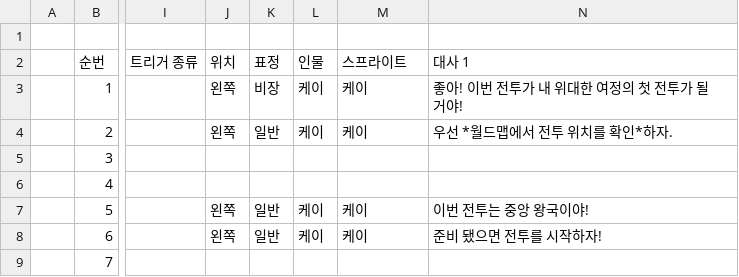
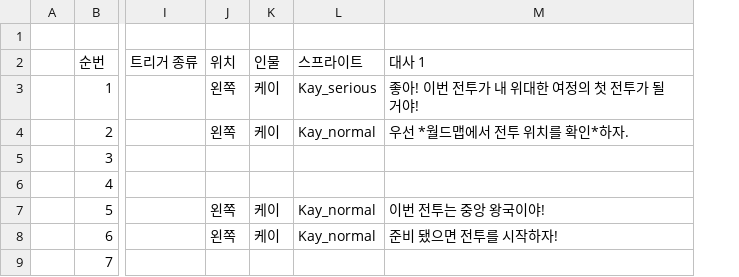
Before and after one commit to dhf0527/Project-PTM, a CSV file: Assets/Resources/CSV/Tutorial_WorldMap_1.csv, drawn as a sheet; only a part is shown, gaps mark what is left out; removed rows and columns are numbered as before the commit, all else as after; the diff names each change by its address in the sheet, - before the commit and + after, or states it on an @@ line.

```diff
--- a/Assets/Resources/CSV/Tutorial_WorldMap_1.csv
+++ b/Assets/Resources/CSV/Tutorial_WorldMap_1.csv
-column K (표정), rows 3-8: 비장 | 일반 |  |  | 일반 | 일반
-L3 (스프라이트): 케이
+L3 (스프라이트): Kay_serious
-L4 (스프라이트): 케이
+L4 (스프라이트): Kay_normal
-L7:L8 (스프라이트): 케이
+L7:L8 (스프라이트): Kay_normal
```
Also changed, not shown: Assets/Resources/CSV/Tutorial_Dungeon_1.csv, Assets/Resources/CSV/Tutorial_Dungeon_2.csv, 39 other files.
